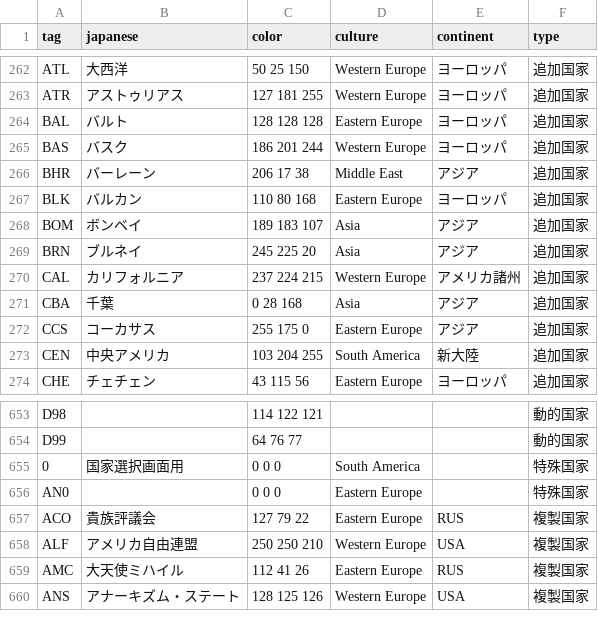
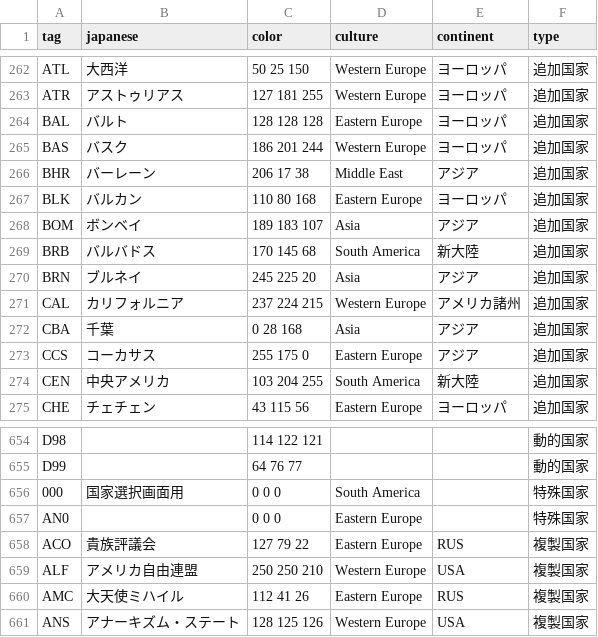
Before and after one commit to TR-development-team/TR_add_country_tags, a CSV file: ssw/countries.csv, drawn as a sheet; only a part is shown, gaps mark what is left out.

```diff
--- a/ssw/countries.csv
+++ b/ssw/countries.csv
@@ -268,2 +268,3 @@ BLK,バルカン,110 80 168,Eastern Europe,ヨーロッパ,追加国家
 BOM,ボンベイ,189 183 107,Asia,アジア,追加国家
+BRB,バルバドス,170 145 68,South America,新大陸,追加国家
 BRN,ブルネイ,245 225 20,Asia,アジア,追加国家
@@ -654,3 +655,3 @@ D98,,114 122 121,,,動的国家
 D99,,64 76 77,,,動的国家
-0,国家選択画面用,0 0 0,South America,,特殊国家
+000,国家選択画面用,0 0 0,South America,,特殊国家
 AN0,,0 0 0,Eastern Europe,,特殊国家
```
Also changed, not shown: ssw/cosmetic.csv, 1 other file.
